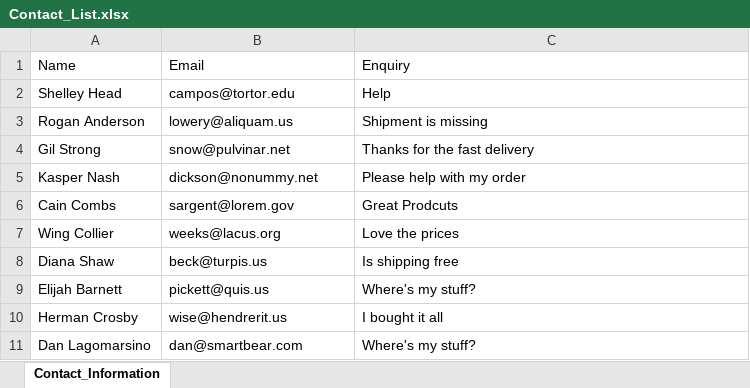
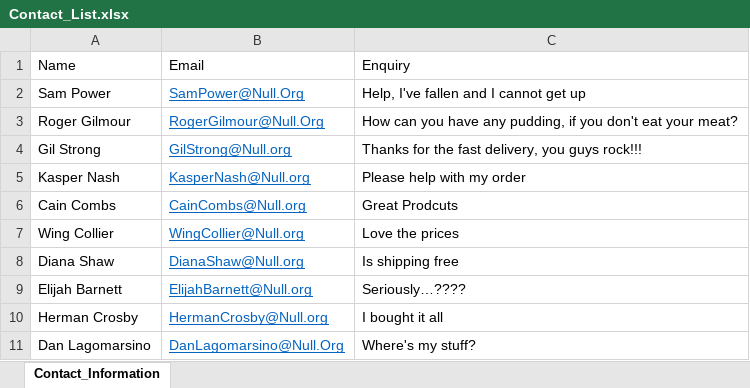
Before and after one commit to SmartBear/TC_Head_Start_Suite, an Excel workbook: Bearstore_Web_App_Project_1/Data_Files/Contact_List.xlsx, sheet Contact_Information, drawn as a sheet; values as stored, in another font and other column widths than the file's, no borders; removed rows and columns are numbered as before the commit, all else as after; the diff names each change by its address in the sheet, - before the commit and + after, or states it on an @@ line.

```diff
--- a/Bearstore_Web_App_Project_1/Data_Files/Contact_List.xlsx (sheet Contact_Information)
+++ b/Bearstore_Web_App_Project_1/Data_Files/Contact_List.xlsx (sheet Contact_Information)
-row 2: Shelley Head | campos@tortor.edu | Help
-row 3: Rogan Anderson | lowery@aliquam.us | Shipment is missing
+row 2: Sam Power | SamPower@Null.Org | Help, I've fallen and I cannot get up
+row 3: Roger Gilmour | RogerGilmour@Null.Org | How can you have any pudding, if you don't eat your meat?
-B4: snow@pulvinar.net
+B4: GilStrong@Null.org
@@ B4:B11 underline: off → on, text colour: black → #0563C1 @@
-C4: Thanks for the fast delivery
+C4: Thanks for the fast delivery, you guys rock!!!
-B5: dickson@nonummy.net
+B5: KasperNash@Null.org
-B6: sargent@lorem.gov
+B6: CainCombs@Null.org
-B7: weeks@lacus.org
+B7: WingCollier@Null.org
-B8: beck@turpis.us
+B8: DianaShaw@Null.org
-B9: pickett@quis.us
+B9: ElijahBarnett@Null.org
-C9: Where's my stuff?
+C9: Seriously…????
-B10: wise@hendrerit.us
+B10: HermanCrosby@Null.org
-B11: dan@smartbear.com
+B11: DanLagomarsino@Null.Org
```
Also changed, not shown: 3 other files.
